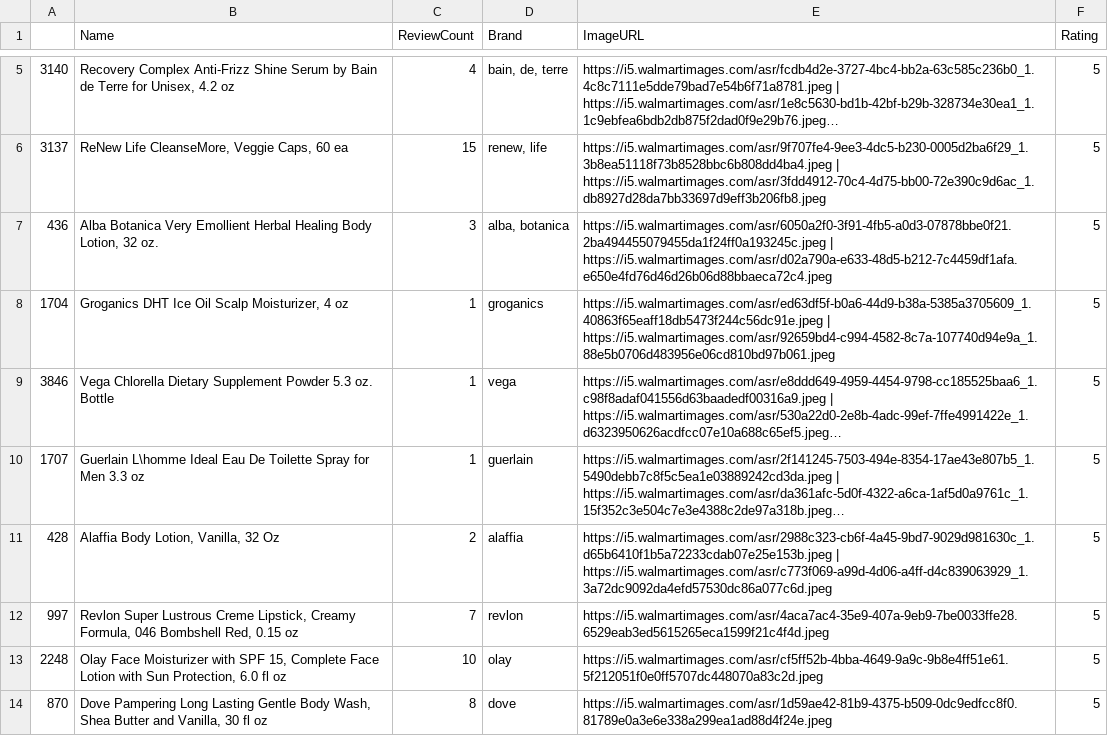
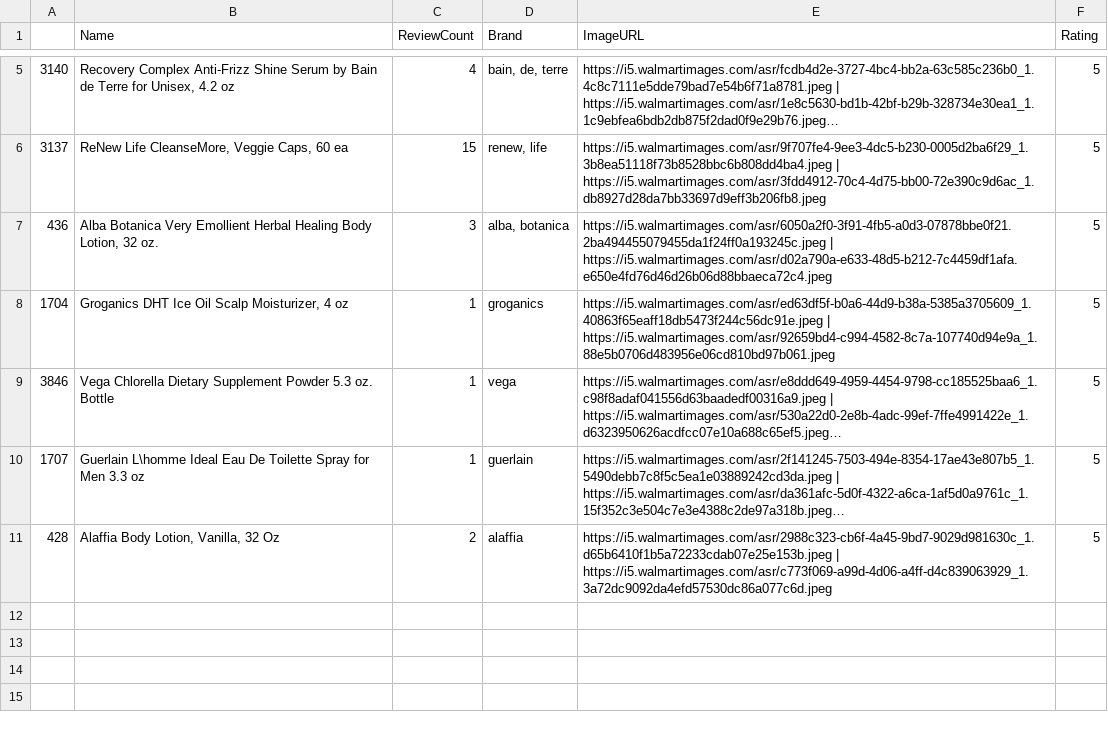
Before and after one commit to reshmika-gotru/recommendation-systems, a CSV file: trending_products.csv, drawn as a sheet; only a part is shown, gaps mark what is left out; long unchanged cells end in ….

Commit message:
Update trending_products.csv

```diff
--- a/trending_products.csv
+++ b/trending_products.csv
@@ -11,4 +11 @@
 428,"Alaffia Body Lotion, Vanilla, 32 Oz",2,alaffia,https://i5.walmartimages.com/asr/2988c323-cb6f-4a45-9bd7-9029d981630c_1.d65b6410f1b5a72233cdab07e25e153b.jpeg | https://i5.walmartimages.com/asr/c773f069-a99d-4d06-a4ff-d4c839063929_1.3a72dc9092da4efd57530dc86a077c6d.jpeg,5
-997,"Revlon Super Lustrous Creme Lipstick, Creamy Formula, 046 Bombshell Red, 0.15 oz",7,revlon,https://i5.walmartimages.com/asr/4aca7ac4-35e9-407a-9eb9-7be0033ffe28.6529eab3ed5615265eca1599f21c4f4d.jpeg,5
-2248,"Olay Face Moisturizer with SPF 15, Complete Face Lotion with Sun Protection, 6.0 fl oz",10,olay,https://i5.walmartimages.com/asr/cf5ff52b-4bba-4649-9a9c-9b8e4ff51e61.5f212051f0e0ff5707dc448070a83c2d.jpeg,5
-870,"Dove Pampering Long Lasting Gentle Body Wash, Shea Butter and Vanilla, 30 fl oz",8,dove,https://i5.walmartimages.com/asr/1d59ae42-81b9-4375-b509-0dc9edfcc8f0.81789e0a3e6e338a299ea1ad88d4f24e.jpeg,5
```
